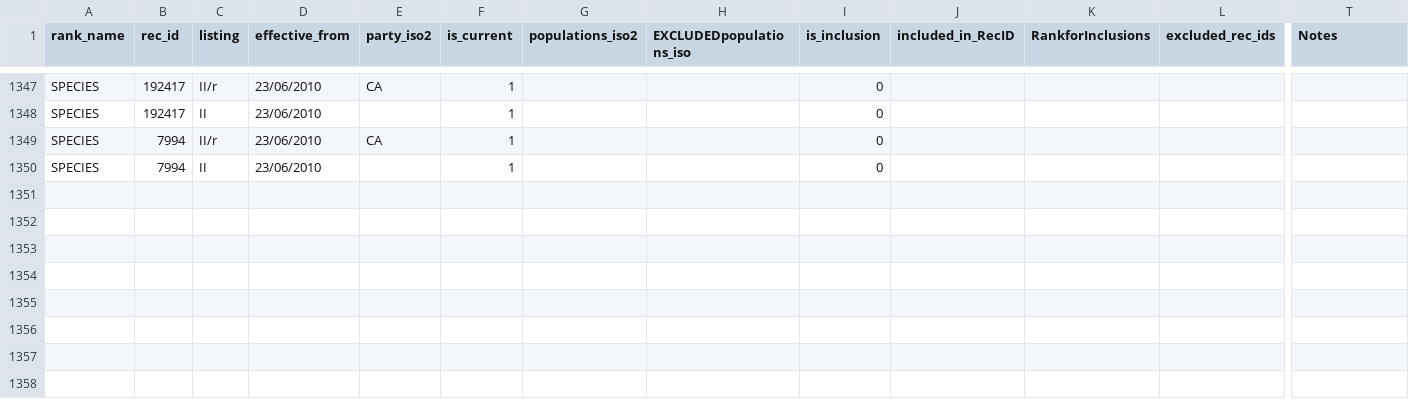
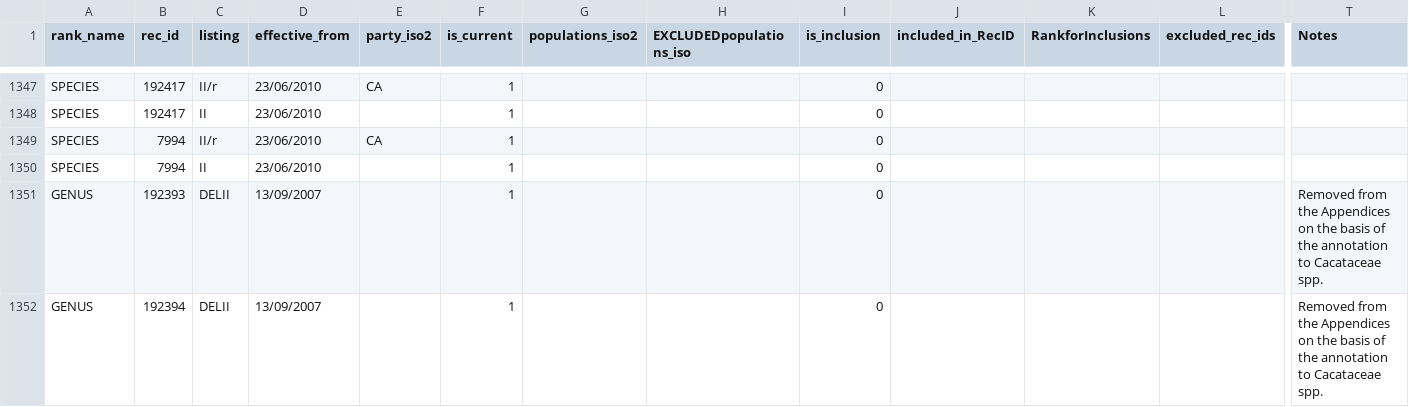
Before and after one commit to unepwcmc/SAPI, a CSV file: lib/assets/files/plants/plantae_legislation_utf8.csv, drawn as a sheet; only a part is shown, gaps mark what is left out; rows hold the shown columns only; the diff covers the shown part only; the diff names each change by its address in the sheet, - before the commit and + after, or states it on an @@ line.

```diff
--- a/lib/assets/files/plants/plantae_legislation_utf8.csv
+++ b/lib/assets/files/plants/plantae_legislation_utf8.csv
+row 1351: GENUS | 192393 | DELII | 13/09/2007 |  | 1 |  |  | 0 |  |  |  | Removed from the Appendices on the basis of the annotation to Cacataceae spp.
+row 1352: GENUS | 192394 | DELII | 13/09/2007 |  | 1 |  |  | 0 |  |  |  | Removed from the Appendices on the basis of the annotation to Cacataceae spp.
```
Also changed, not shown: 2 added rows, 1 removed row and 2 edited cells elsewhere in this file, lib/assets/files/animals/CMS_legislation_utf8.csv, lib/assets/files/animals/animalia_legislation_utf8.csv, 4 other files.
